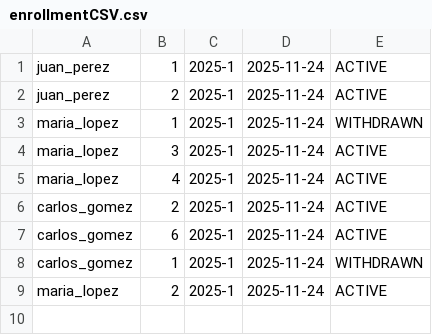
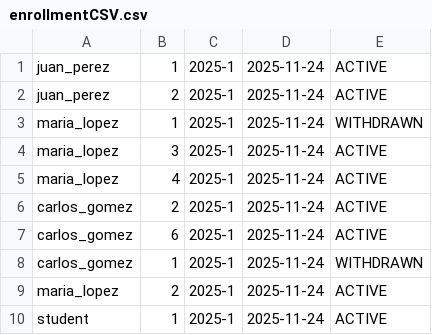
Before and after one commit to gonzaleztsebas-blip/sia, a CSV file: sia/src/main/resources/dataBase/enrollmentCSV.csv, drawn as a sheet; the diff names each change by its address in the sheet, - before the commit and + after, or states it on an @@ line.

```diff
--- a/sia/src/main/resources/dataBase/enrollmentCSV.csv
+++ b/sia/src/main/resources/dataBase/enrollmentCSV.csv
+row 10: student | 1 | 2025-1 | 2025-11-24 | ACTIVE
```
Also changed, not shown: sia/src/main/resources/dataBase/groupCSV.csv, 53 other files.
